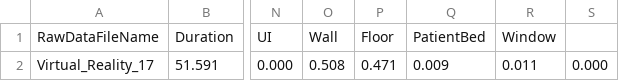
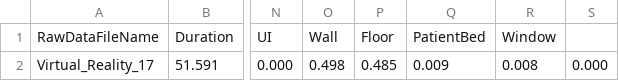
Before and after one commit to yiqiaowang-arch/EBD-Toolkit, a CSV file: Data_VR_Summarized/Data_VR_Virtual_Reality_17_summarized.csv, drawn as a sheet; only a part is shown, gaps mark what is left out; the diff names each change by its address in the sheet, - before the commit and + after, or states it on an @@ line.

```diff
--- a/Data_VR_Summarized/Data_VR_Virtual_Reality_17_summarized.csv
+++ b/Data_VR_Summarized/Data_VR_Virtual_Reality_17_summarized.csv
-O2: 0.508
+O2: 0.498
-P2: 0.471
+P2: 0.485
-R2: 0.011
+R2: 0.008
```
Also changed, not shown: 17 other files.
